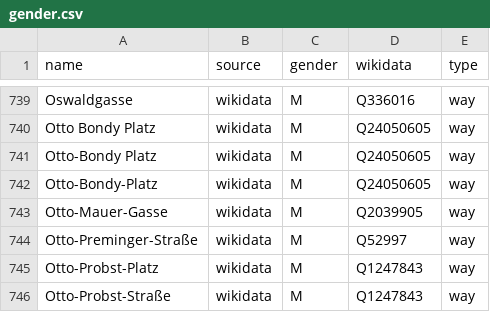
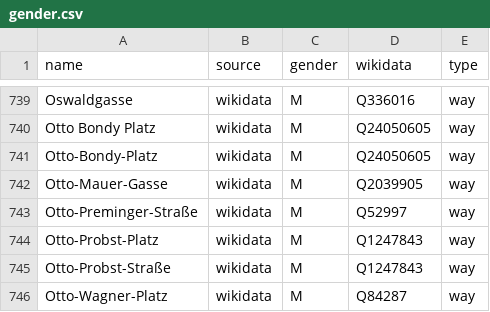
Before and after one commit to EqualStreetNames/equalstreetnames-vienna, a CSV file: data/gender.csv, drawn as a sheet; only a part is shown, gaps mark what is left out; the shorter side is filled out with more unchanged rows.

```diff
--- a/data/gender.csv
+++ b/data/gender.csv
@@ -740,3 +740,2 @@ Oswaldgasse,wikidata,M,Q336016,way
 "Otto Bondy Platz",wikidata,M,Q24050605,way
-"Otto-Bondy Platz",wikidata,M,Q24050605,way
 Otto-Bondy-Platz,wikidata,M,Q24050605,way
```
Also changed, not shown: data/other.csv, 4 other files.
